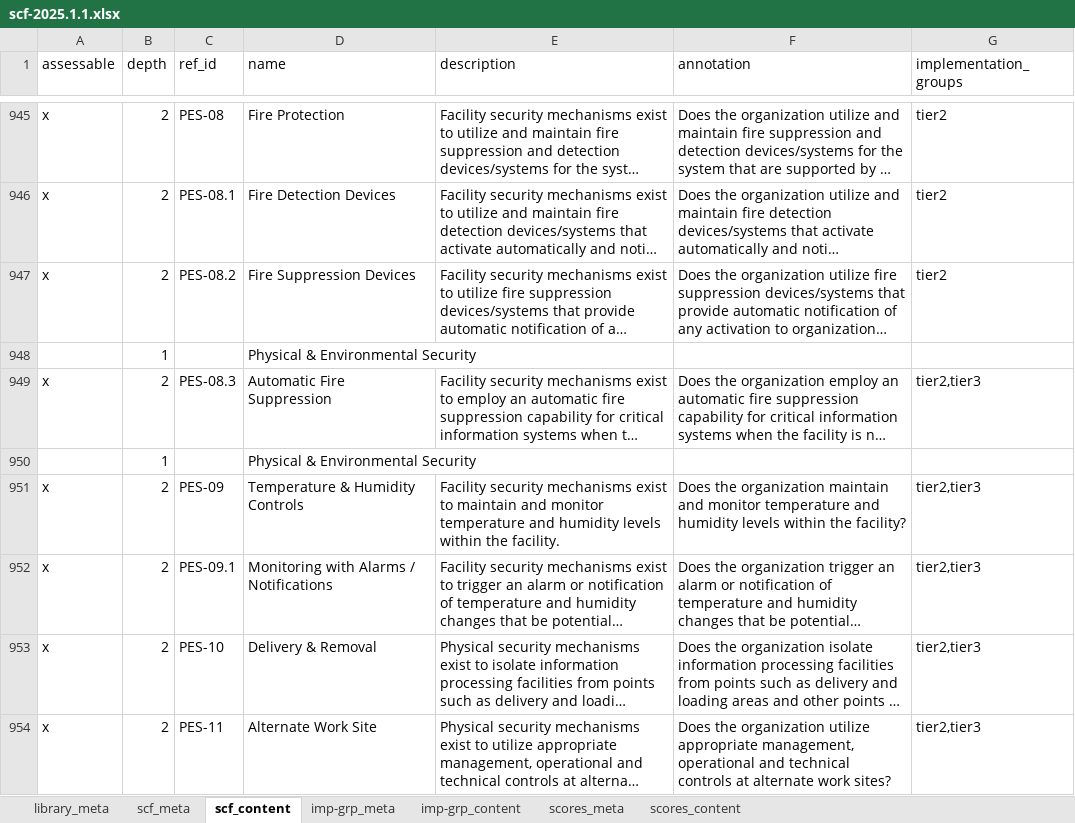
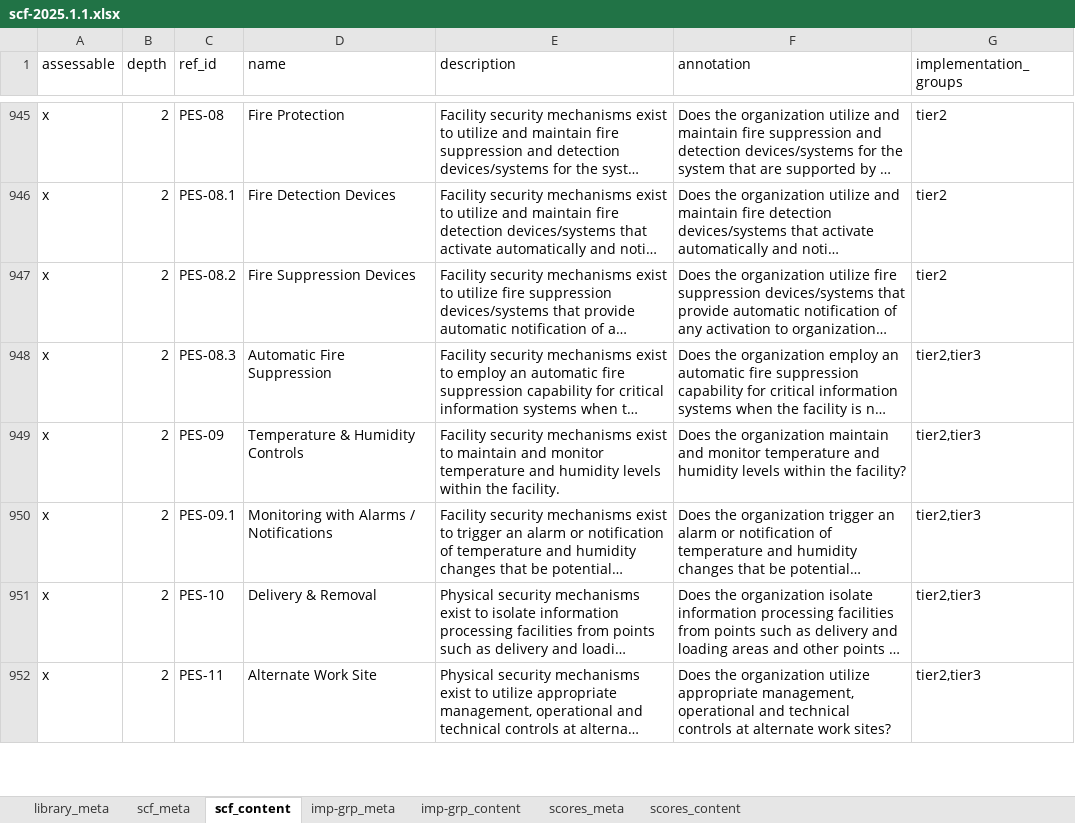
Before and after one commit to intuitem/ciso-assistant-community, an Excel workbook: tools/excel/scf/scf-2025.1.1.xlsx, sheet scf_content, drawn as a sheet; only a part is shown, gaps mark what is left out; long unchanged cells end in …; values as stored, in another font and other column widths than the file's, no borders; the diff names each change by its address in the sheet, - before the commit and + after, or states it on an @@ line.

Commit message:
Small Fix in Excel File
Removed extra lines with the name "Physical & Environmental Security"

```diff
--- a/tools/excel/scf/scf-2025.1.1.xlsx (sheet scf_content)
+++ b/tools/excel/scf/scf-2025.1.1.xlsx (sheet scf_content)
-row 948:  | 1 |  | Physical & Environmental Security
-row 950:  | 1 |  | Physical & Environmental Security
```
